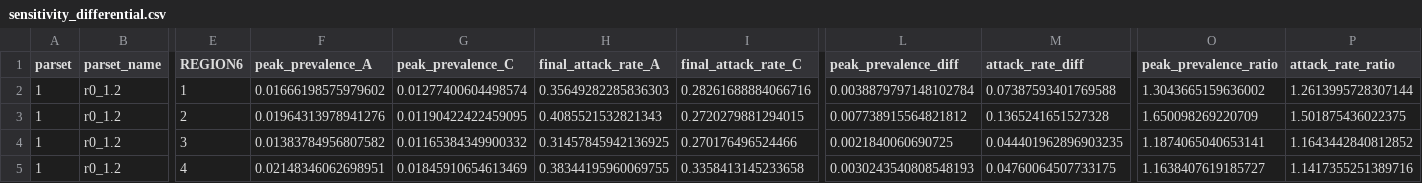
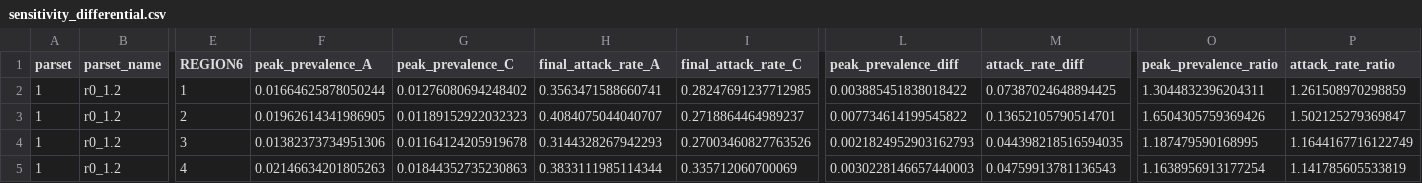
Before and after one commit to skissler/IQTeamProject, a CSV file: output/sensitivity_differential.csv, drawn as a sheet; only a part is shown, gaps mark what is left out; the diff covers the shown part only; the diff names each change by its address in the sheet, - before the commit and + after, or states it on an @@ line.

```diff
--- a/output/sensitivity_differential.csv
+++ b/output/sensitivity_differential.csv
-F2 (peak_prevalence_A): 0.01666198575979602
+F2 (peak_prevalence_A): 0.01664625878050244
-G2 (peak_prevalence_C): 0.01277400604498574
+G2 (peak_prevalence_C): 0.01276080694248402
-H2 (final_attack_rate_A): 0.35649282285836303
+H2 (final_attack_rate_A): 0.3563471588660741
-I2 (final_attack_rate_C): 0.28261688884066716
+I2 (final_attack_rate_C): 0.28247691237712985
-L2 (peak_prevalence_diff): 0.0038879797148102784
+L2 (peak_prevalence_diff): 0.003885451838018422
-M2 (attack_rate_diff): 0.07387593401769588
+M2 (attack_rate_diff): 0.07387024648894425
-O2 (peak_prevalence_ratio): 1.3043665159636002
+O2 (peak_prevalence_ratio): 1.3044832396204311
-P2 (attack_rate_ratio): 1.2613995728307144
+P2 (attack_rate_ratio): 1.261508970298859
-F3 (peak_prevalence_A): 0.01964313978941276
+F3 (peak_prevalence_A): 0.01962614341986905
-G3 (peak_prevalence_C): 0.01190422422459095
+G3 (peak_prevalence_C): 0.01189152922032323
-H3 (final_attack_rate_A): 0.4085521532821343
+H3 (final_attack_rate_A): 0.4084075044040707
-I3 (final_attack_rate_C): 0.2720279881294015
+I3 (final_attack_rate_C): 0.2718864464989237
-L3 (peak_prevalence_diff): 0.007738915564821812
+L3 (peak_prevalence_diff): 0.007734614199545822
-M3 (attack_rate_diff): 0.1365241651527328
+M3 (attack_rate_diff): 0.13652105790514701
-O3 (peak_prevalence_ratio): 1.650098269220709
+O3 (peak_prevalence_ratio): 1.6504305759369426
-P3 (attack_rate_ratio): 1.501875436022375
+P3 (attack_rate_ratio): 1.502125279369847
-F4 (peak_prevalence_A): 0.01383784956807582
+F4 (peak_prevalence_A): 0.01382373734951306
-G4 (peak_prevalence_C): 0.01165384349900332
+G4 (peak_prevalence_C): 0.01164124205919678
-H4 (final_attack_rate_A): 0.31457845942136925
+H4 (final_attack_rate_A): 0.3144328267942293
-I4 (final_attack_rate_C): 0.270176496524466
+I4 (final_attack_rate_C): 0.27003460827763526
-L4 (peak_prevalence_diff): 0.0021840060690725
+L4 (peak_prevalence_diff): 0.0021824952903162793
-M4 (attack_rate_diff): 0.044401962896903235
+M4 (attack_rate_diff): 0.044398218516594035
-O4 (peak_prevalence_ratio): 1.1874065040653141
+O4 (peak_prevalence_ratio): 1.187479590168995
-P4 (attack_rate_ratio): 1.1643442840812852
+P4 (attack_rate_ratio): 1.1644167716122749
-F5 (peak_prevalence_A): 0.02148346062698951
+F5 (peak_prevalence_A): 0.02146634201805263
-G5 (peak_prevalence_C): 0.01845910654613469
+G5 (peak_prevalence_C): 0.01844352735230863
-H5 (final_attack_rate_A): 0.38344195960069755
+H5 (final_attack_rate_A): 0.3833111985114344
-I5 (final_attack_rate_C): 0.3358413145233658
+I5 (final_attack_rate_C): 0.335712060700069
-L5 (peak_prevalence_diff): 0.0030243540808548193
+L5 (peak_prevalence_diff): 0.0030228146657440003
-M5 (attack_rate_diff): 0.04760064507733175
+M5 (attack_rate_diff): 0.04759913781136543
-O5 (peak_prevalence_ratio): 1.1638407619185727
+O5 (peak_prevalence_ratio): 1.1638956913177254
-P5 (attack_rate_ratio): 1.1417355251389716
+P5 (attack_rate_ratio): 1.141785605533819
```
Also changed, not shown: 164 edited cells elsewhere in this file, output/sensitivity_summary.csv, 18 other files.
